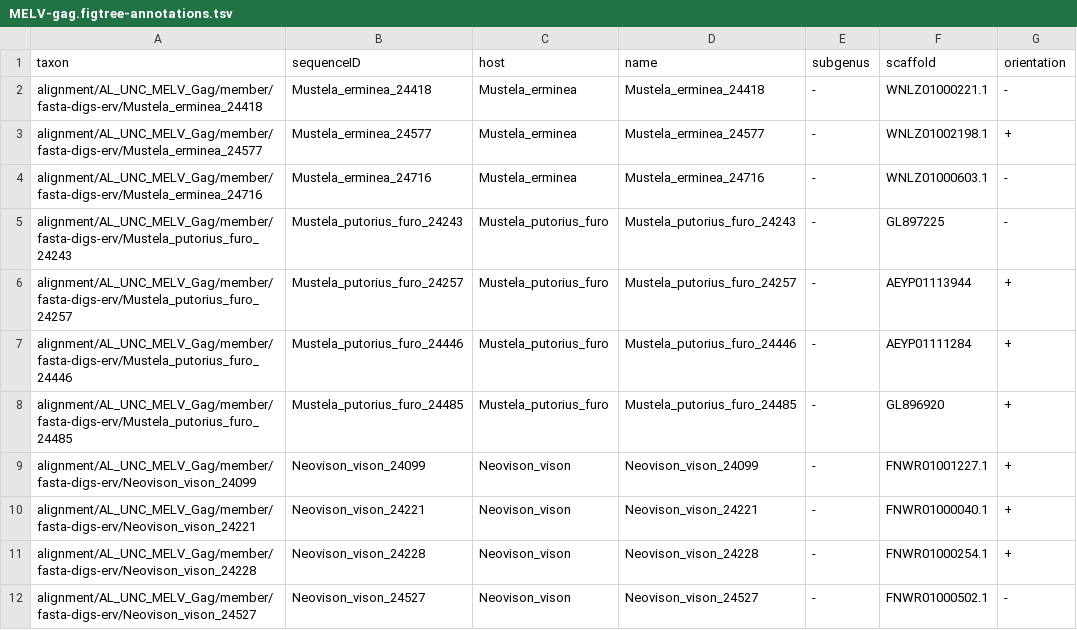
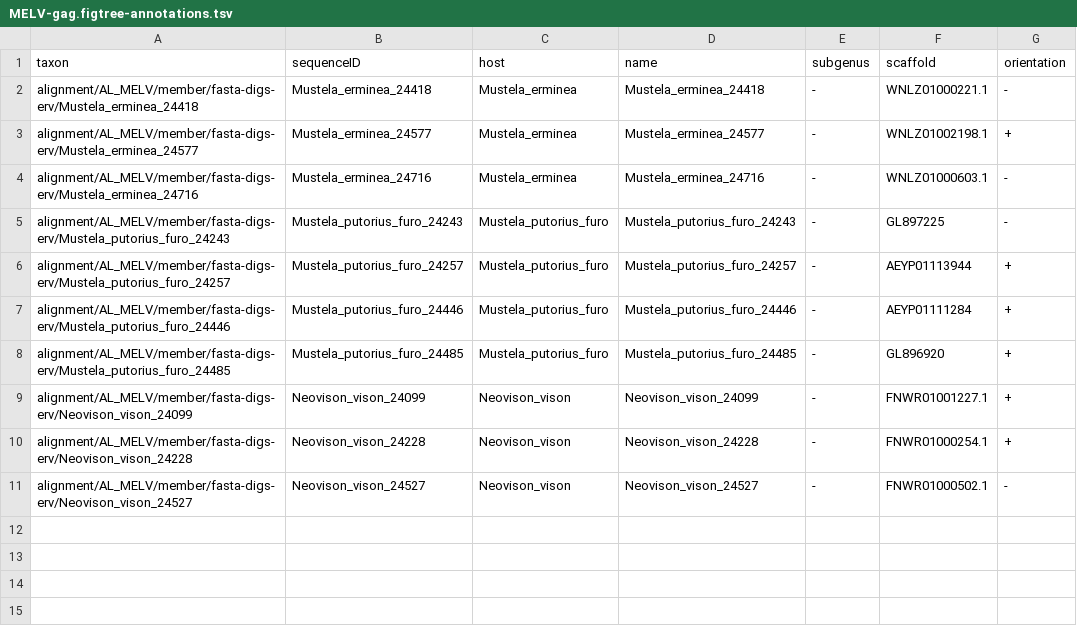
Before and after one commit to giffordlabcvr/Lentivirus-GLUE, a TSV file: trees/erv-lineage/MELV-gag.figtree-annotations.tsv, drawn as a sheet.

```diff
--- a/trees/erv-lineage/MELV-gag.figtree-annotations.tsv
+++ b/trees/erv-lineage/MELV-gag.figtree-annotations.tsv
@@ -1,12 +1,11 @@
 taxon	sequenceID	host	name	subgenus	scaffold	orientation
-alignment/AL_UNC_MELV_Gag/member/fasta-digs-erv/Mustela_erminea_24418	Mustela_erminea_24418	Mustela_erminea	Mustela_erminea_24418	-	WNLZ01000221.1	-
-alignment/AL_UNC_MELV_Gag/member/fasta-digs-erv/Mustela_erminea_24577	Mustela_erminea_24577	Mustela_erminea	Mustela_erminea_24577	-	WNLZ01002198.1	+
-alignment/AL_UNC_MELV_Gag/member/fasta-digs-erv/Mustela_erminea_24716	Mustela_erminea_24716	Mustela_erminea	Mustela_erminea_24716	-	WNLZ01000603.1	-
-alignment/AL_UNC_MELV_Gag/member/fasta-digs-erv/Mustela_putorius_furo_24243	Mustela_putorius_furo_24243	Mustela_putorius_furo	Mustela_putorius_furo_24243	-	GL897225	-
-alignment/AL_UNC_MELV_Gag/member/fasta-digs-erv/Mustela_putorius_furo_24257	Mustela_putorius_furo_24257	Mustela_putorius_furo	Mustela_putorius_furo_24257	-	AEYP01113944	+
-alignment/AL_UNC_MELV_Gag/member/fasta-digs-erv/Mustela_putorius_furo_24446	Mustela_putorius_furo_24446	Mustela_putorius_furo	Mustela_putorius_furo_24446	-	AEYP01111284	+
-alignment/AL_UNC_MELV_Gag/member/fasta-digs-erv/Mustela_putorius_furo_24485	Mustela_putorius_furo_24485	Mustela_putorius_furo	Mustela_putorius_furo_24485	-	GL896920	+
-alignment/AL_UNC_MELV_Gag/member/fasta-digs-erv/Neovison_vison_24099	Neovison_vison_24099	Neovison_vison	Neovison_vison_24099	-	FNWR01001227.1	+
-alignment/AL_UNC_MELV_Gag/member/fasta-digs-erv/Neovison_vison_24221	Neovison_vison_24221	Neovison_vison	Neovison_vison_24221	-	FNWR01000040.1	+
-alignment/AL_UNC_MELV_Gag/member/fasta-digs-erv/Neovison_vison_24228	Neovison_vison_24228	Neovison_vison	Neovison_vison_24228	-	FNWR01000254.1	+
-alignment/AL_UNC_MELV_Gag/member/fasta-digs-erv/Neovison_vison_24527	Neovison_vison_24527	Neovison_vison	Neovison_vison_24527	-	FNWR01000502.1	-
+alignment/AL_MELV/member/fasta-digs-erv/Mustela_erminea_24418	Mustela_erminea_24418	Mustela_erminea	Mustela_erminea_24418	-	WNLZ01000221.1	-
+alignment/AL_MELV/member/fasta-digs-erv/Mustela_erminea_24577	Mustela_erminea_24577	Mustela_erminea	Mustela_erminea_24577	-	WNLZ01002198.1	+
+alignment/AL_MELV/member/fasta-digs-erv/Mustela_erminea_24716	Mustela_erminea_24716	Mustela_erminea	Mustela_erminea_24716	-	WNLZ01000603.1	-
+alignment/AL_MELV/member/fasta-digs-erv/Mustela_putorius_furo_24243	Mustela_putorius_furo_24243	Mustela_putorius_furo	Mustela_putorius_furo_24243	-	GL897225	-
+alignment/AL_MELV/member/fasta-digs-erv/Mustela_putorius_furo_24257	Mustela_putorius_furo_24257	Mustela_putorius_furo	Mustela_putorius_furo_24257	-	AEYP01113944	+
+alignment/AL_MELV/member/fasta-digs-erv/Mustela_putorius_furo_24446	Mustela_putorius_furo_24446	Mustela_putorius_furo	Mustela_putorius_furo_24446	-	AEYP01111284	+
+alignment/AL_MELV/member/fasta-digs-erv/Mustela_putorius_furo_24485	Mustela_putorius_furo_24485	Mustela_putorius_furo	Mustela_putorius_furo_24485	-	GL896920	+
+alignment/AL_MELV/member/fasta-digs-erv/Neovison_vison_24099	Neovison_vison_24099	Neovison_vison	Neovison_vison_24099	-	FNWR01001227.1	+
+alignment/AL_MELV/member/fasta-digs-erv/Neovison_vison_24228	Neovison_vison_24228	Neovison_vison	Neovison_vison_24228	-	FNWR01000254.1	+
+alignment/AL_MELV/member/fasta-digs-erv/Neovison_vison_24527	Neovison_vison_24527	Neovison_vison	Neovison_vison_24527	-	FNWR01000502.1	-
```
Also changed, not shown: trees/erv-lineage/MELV-env.figtree-annotations.tsv, trees/erv-lineage/MELV-pol.figtree-annotations.tsv, 40 other files.
